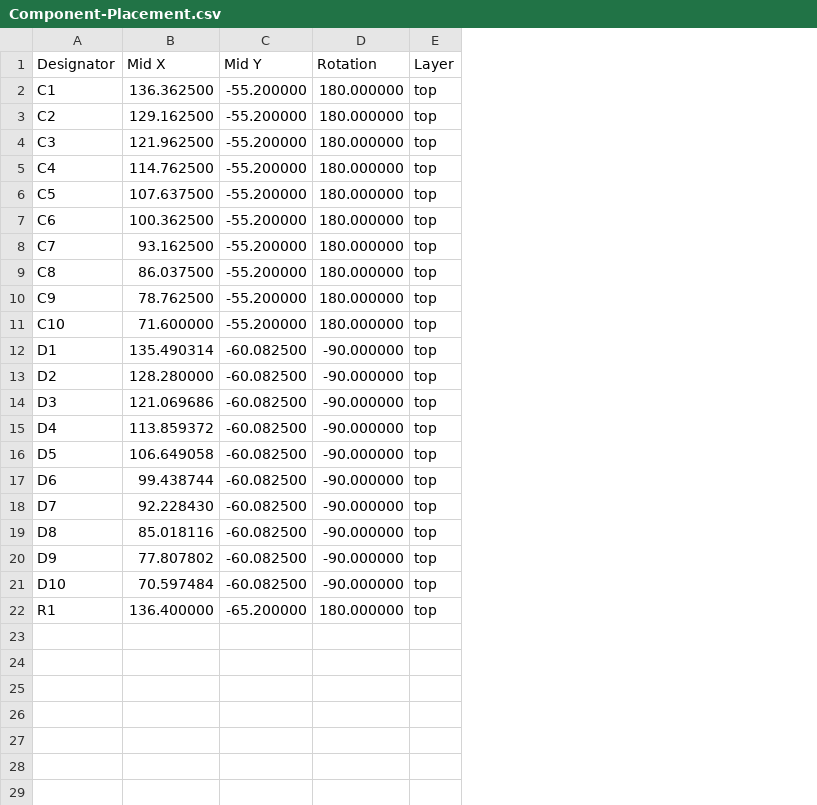
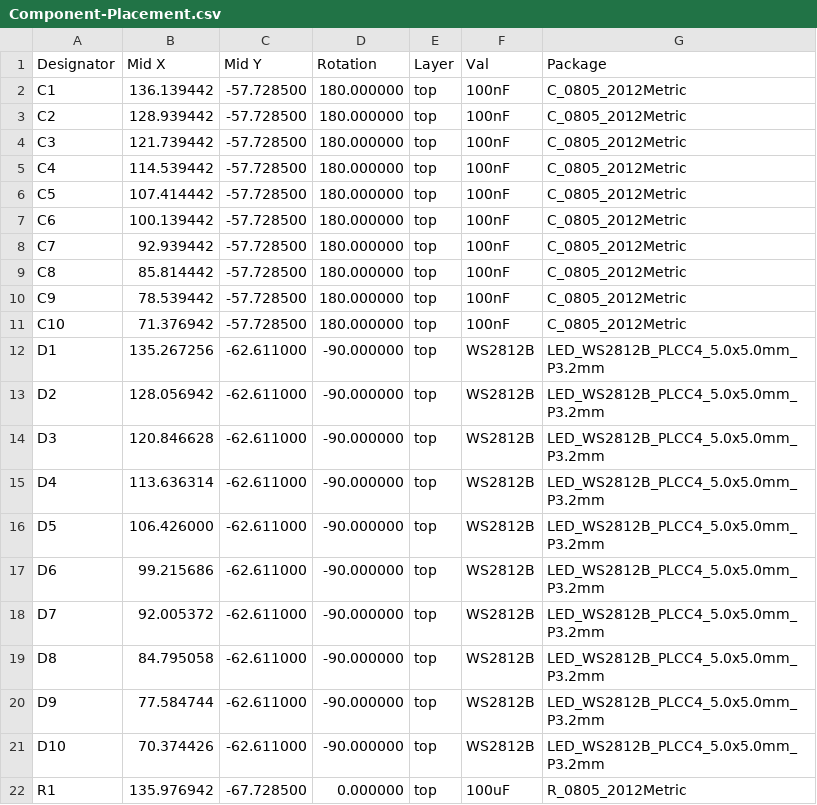
Before and after one commit to ImSeanConroy/disturbance-free-calling, a CSV file: PCB/Fabrication/Component-Placement.csv, drawn as a sheet; the diff names each change by its address in the sheet, - before the commit and + after, or states it on an @@ line.

```diff
--- a/PCB/Fabrication/Component-Placement.csv
+++ b/PCB/Fabrication/Component-Placement.csv
+column F (Val), rows 2-22: 100nF | 100nF | 100nF | 100nF | 100nF | 100nF | 100nF | 100nF | 100nF | 100nF | WS2812B | WS2812B | WS2812B | WS2812B | WS2812B | WS2812B | WS2812B | WS2812B | WS2812B | WS2812B | 100uF
+column G (Package), rows 2-22: C_0805_2012Metric | C_0805_2012Metric | C_0805_2012Metric | C_0805_2012Metric | C_0805_2012Metric | C_0805_2012Metric | C_0805_2012Metric | C_0805_2012Metric | C_0805_2012Metric | C_0805_2012Metric | LED_WS2812B_PLCC4_5.0x5.0mm_P3.2mm | LED_WS2812B_PLCC4_5.0x5.0mm_P3.2mm | LED_WS2812B_PLCC4_5.0x5.0mm_P3.2mm | LED_WS2812B_PLCC4_5.0x5.0mm_P3.2mm | LED_WS2812B_PLCC4_5.0x5.0mm_P3.2mm | LED_WS2812B_PLCC4_5.0x5.0mm_P3.2mm | LED_WS2812B_PLCC4_5.0x5.0mm_P3.2mm | LED_WS2812B_PLCC4_5.0x5.0mm_P3.2mm | LED_WS2812B_PLCC4_5.0x5.0mm_P3.2mm | LED_WS2812B_PLCC4_5.0x5.0mm_P3.2mm | R_0805_2012Metric
-B2 (Mid X): 136.362500
+B2 (Mid X): 136.139442
-C2:C11 (Mid Y): -55.200000
+C2:C11 (Mid Y): -57.728500
-B3 (Mid X): 129.162500
+B3 (Mid X): 128.939442
-B4 (Mid X): 121.962500
+B4 (Mid X): 121.739442
-B5 (Mid X): 114.762500
+B5 (Mid X): 114.539442
-B6 (Mid X): 107.637500
+B6 (Mid X): 107.414442
-B7 (Mid X): 100.362500
+B7 (Mid X): 100.139442
-B8 (Mid X): 93.162500
+B8 (Mid X): 92.939442
-B9 (Mid X): 86.037500
+B9 (Mid X): 85.814442
-B10 (Mid X): 78.762500
+B10 (Mid X): 78.539442
-B11 (Mid X): 71.600000
+B11 (Mid X): 71.376942
-B12 (Mid X): 135.490314
+B12 (Mid X): 135.267256
-C12:C21 (Mid Y): -60.082500
+C12:C21 (Mid Y): -62.611000
-B13 (Mid X): 128.280000
+B13 (Mid X): 128.056942
-B14 (Mid X): 121.069686
+B14 (Mid X): 120.846628
-B15 (Mid X): 113.859372
+B15 (Mid X): 113.636314
-B16 (Mid X): 106.649058
+B16 (Mid X): 106.426000
-B17 (Mid X): 99.438744
+B17 (Mid X): 99.215686
-B18 (Mid X): 92.228430
+B18 (Mid X): 92.005372
-B19 (Mid X): 85.018116
+B19 (Mid X): 84.795058
-B20 (Mid X): 77.807802
+B20 (Mid X): 77.584744
-B21 (Mid X): 70.597484
+B21 (Mid X): 70.374426
-B22 (Mid X): 136.400000
+B22 (Mid X): 135.976942
-C22 (Mid Y): -65.200000
+C22 (Mid Y): -67.728500
-D22 (Rotation): 180.000000
+D22 (Rotation): 0.000000
```
Also changed, not shown: PCB/Fabrication/BOM.csv, 16 other files.
